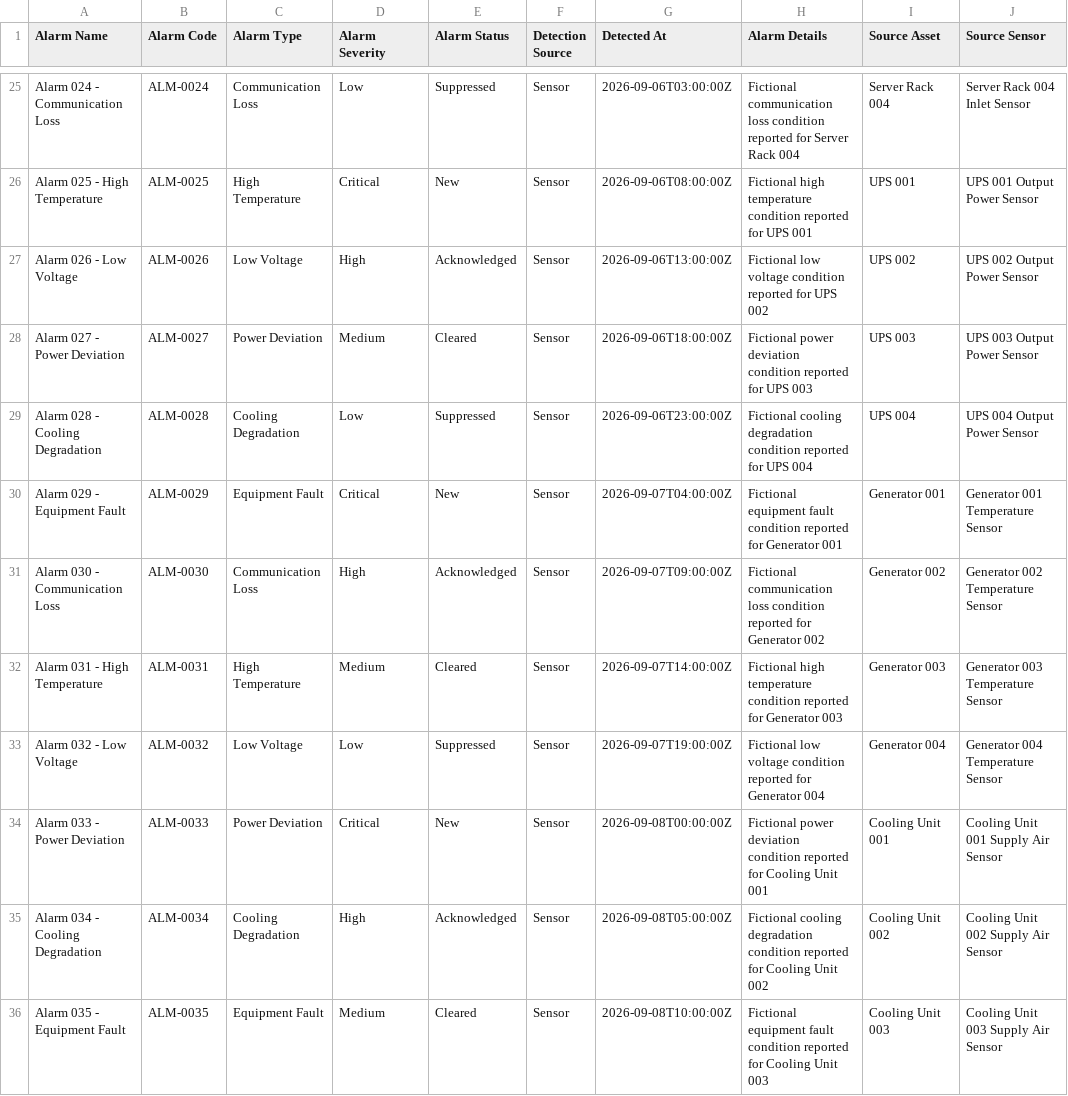
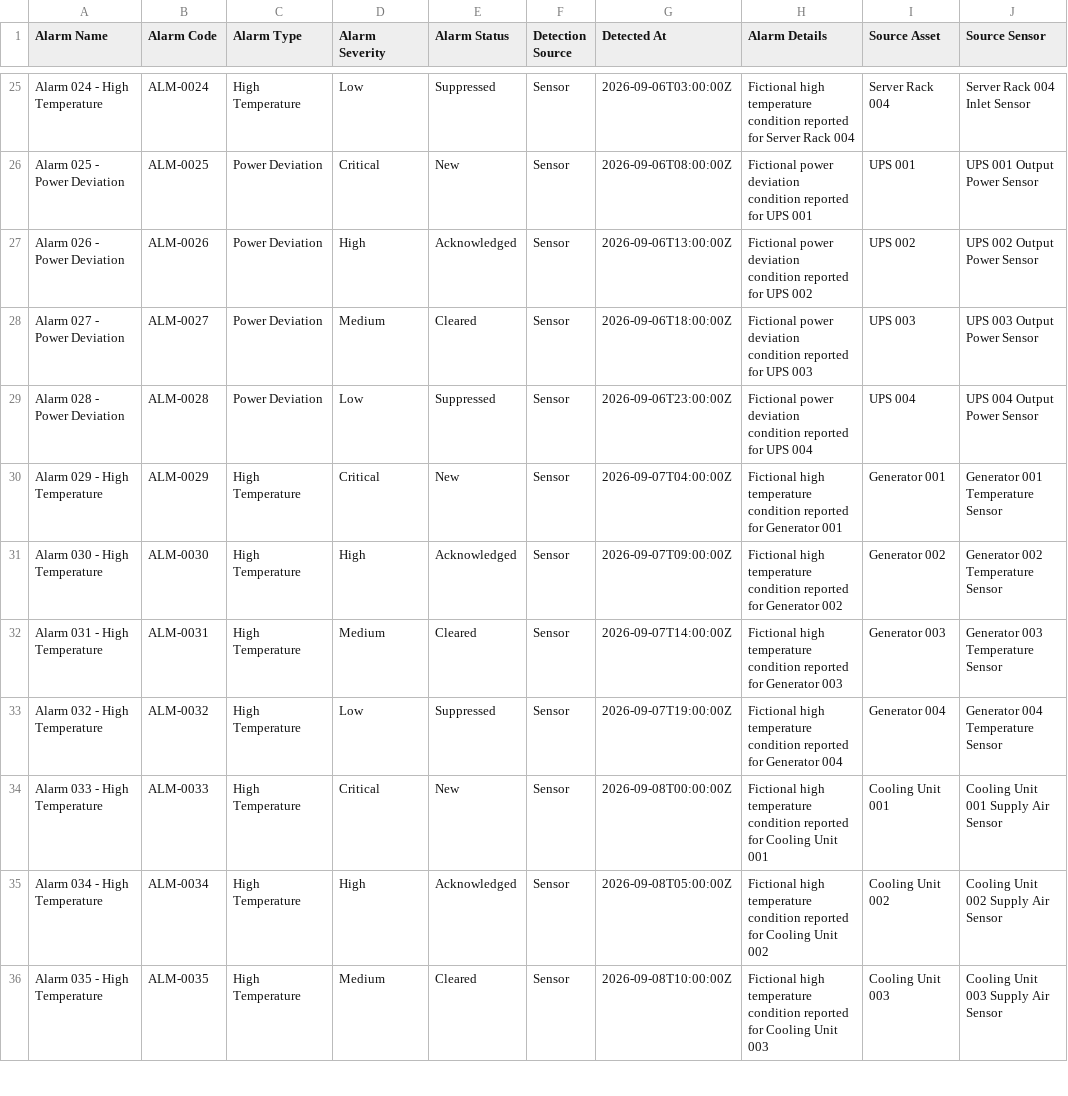
Before and after one commit to SunnyVerseAILabs/SunnyVerse-Intelligent-Applications-AB410, a CSV file: Portfolio-Projects/Data-Center-Operations-360/data/alarms.csv, drawn as a sheet; only a part is shown, gaps mark what is left out; the diff covers the shown part only; the diff names each change by its address in the sheet, - before the commit and + after, or states it on an @@ line.

Commit message:
Align Part 05 fictional alarm types and incident categories with their equipment records

```diff
--- a/Portfolio-Projects/Data-Center-Operations-360/data/alarms.csv
+++ b/Portfolio-Projects/Data-Center-Operations-360/data/alarms.csv
-A25 (Alarm Name): Alarm 024 - Communication Loss
+A25 (Alarm Name): Alarm 024 - High Temperature
-C25 (Alarm Type): Communication Loss
+C25 (Alarm Type): High Temperature
-H25 (Alarm Details): Fictional communication loss condition reported…
+H25 (Alarm Details): Fictional high temperature condition reported…
-A26 (Alarm Name): Alarm 025 - High Temperature
+A26 (Alarm Name): Alarm 025 - Power Deviation
-C26 (Alarm Type): High Temperature
+C26 (Alarm Type): Power Deviation
-H26 (Alarm Details): Fictional high temperature condition reported…
+H26 (Alarm Details): Fictional power deviation condition reported…
-A27 (Alarm Name): Alarm 026 - Low Voltage
+A27 (Alarm Name): Alarm 026 - Power Deviation
-C27 (Alarm Type): Low Voltage
+C27 (Alarm Type): Power Deviation
-H27 (Alarm Details): Fictional low voltage condition reported…
+H27 (Alarm Details): Fictional power deviation condition reported…
-A29 (Alarm Name): Alarm 028 - Cooling Degradation
+A29 (Alarm Name): Alarm 028 - Power Deviation
-C29 (Alarm Type): Cooling Degradation
+C29 (Alarm Type): Power Deviation
-H29 (Alarm Details): Fictional cooling degradation condition reported…
+H29 (Alarm Details): Fictional power deviation condition reported…
-A30 (Alarm Name): Alarm 029 - Equipment Fault
+A30 (Alarm Name): Alarm 029 - High Temperature
-C30 (Alarm Type): Equipment Fault
+C30 (Alarm Type): High Temperature
-H30 (Alarm Details): Fictional equipment fault condition reported…
+H30 (Alarm Details): Fictional high temperature condition reported…
-A31 (Alarm Name): Alarm 030 - Communication Loss
+A31 (Alarm Name): Alarm 030 - High Temperature
-C31 (Alarm Type): Communication Loss
+C31 (Alarm Type): High Temperature
-H31 (Alarm Details): Fictional communication loss condition reported…
+H31 (Alarm Details): Fictional high temperature condition reported…
-A33 (Alarm Name): Alarm 032 - Low Voltage
+A33 (Alarm Name): Alarm 032 - High Temperature
-C33 (Alarm Type): Low Voltage
+C33 (Alarm Type): High Temperature
-H33 (Alarm Details): Fictional low voltage condition reported…
+H33 (Alarm Details): Fictional high temperature condition reported…
-A34 (Alarm Name): Alarm 033 - Power Deviation
+A34 (Alarm Name): Alarm 033 - High Temperature
-C34 (Alarm Type): Power Deviation
+C34 (Alarm Type): High Temperature
-H34 (Alarm Details): Fictional power deviation condition reported…
+H34 (Alarm Details): Fictional high temperature condition reported…
-A35 (Alarm Name): Alarm 034 - Cooling Degradation
+A35 (Alarm Name): Alarm 034 - High Temperature
-C35 (Alarm Type): Cooling Degradation
+C35 (Alarm Type): High Temperature
-H35 (Alarm Details): Fictional cooling degradation condition reported…
+H35 (Alarm Details): Fictional high temperature condition reported…
-A36 (Alarm Name): Alarm 035 - Equipment Fault
+A36 (Alarm Name): Alarm 035 - High Temperature
-C36 (Alarm Type): Equipment Fault
+C36 (Alarm Type): High Temperature
-H36 (Alarm Details): Fictional equipment fault condition reported…
+H36 (Alarm Details): Fictional high temperature condition reported…
```
Also changed, not shown: 96 edited cells elsewhere in this file.
